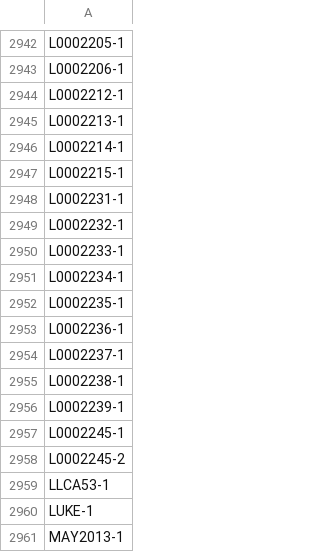
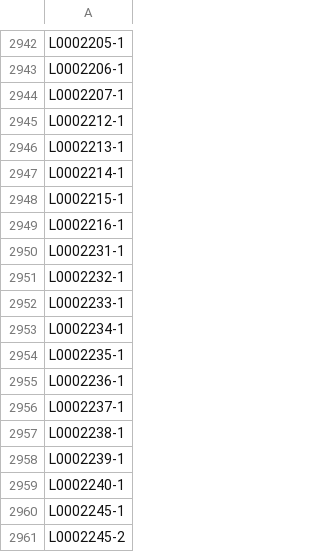
Before and after one commit to ryanstraits/lego-data-pipeline, a CSV file: data/sets_seen.csv, drawn as a sheet; only a part is shown, gaps mark what is left out; the shorter side is filled out with more unchanged rows; the diff names each change by its address in the sheet, - before the commit and + after, or states it on an @@ line.

```diff
--- a/data/sets_seen.csv
+++ b/data/sets_seen.csv
+row 2944: L0002207-1
+row 2949: L0002216-1
+row 2959: L0002240-1
```
Also changed, not shown: 1 other file.
